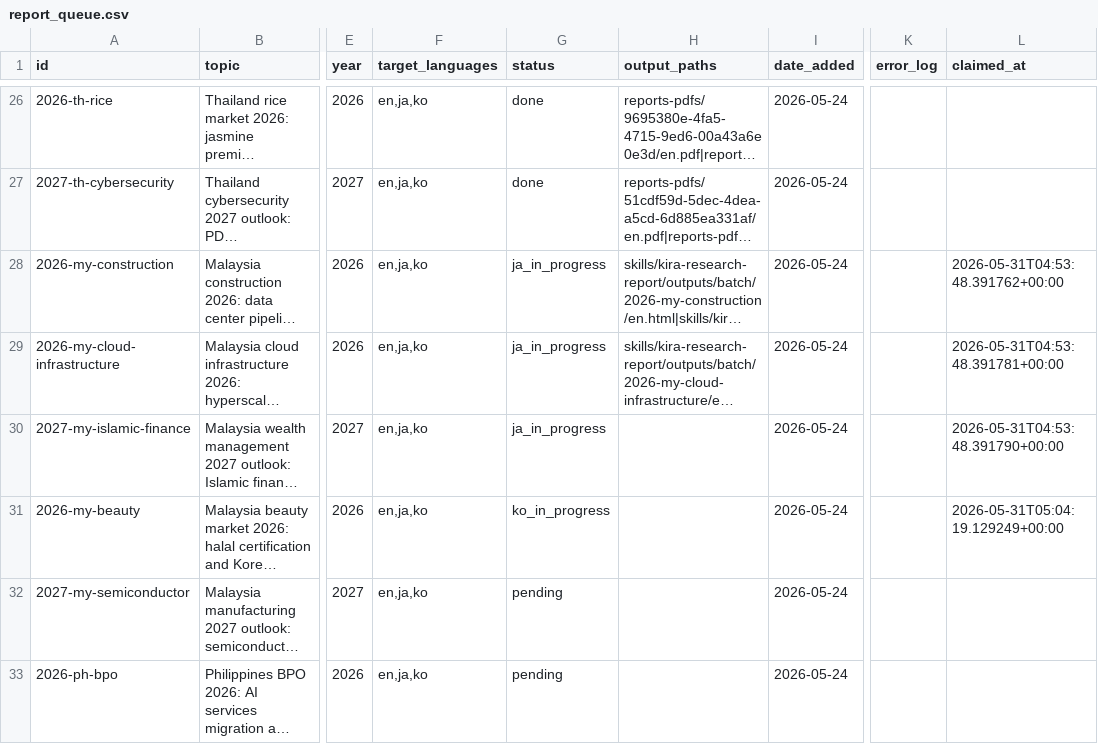
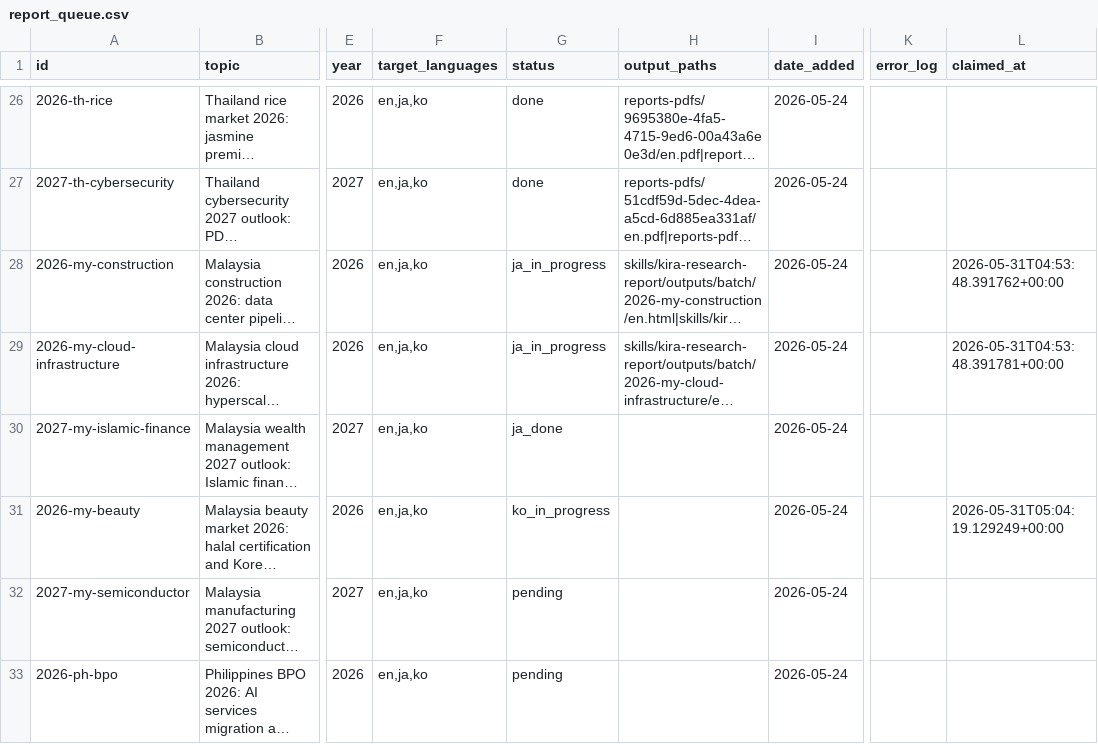
Before and after one commit to henryvn2004-arch/kira-research, a CSV file: data/report_queue.csv, drawn as a sheet; only a part is shown, gaps mark what is left out; long unchanged cells end in …; the diff names each change by its address in the sheet, - before the commit and + after, or states it on an @@ line.

```diff
--- a/data/report_queue.csv
+++ b/data/report_queue.csv
-G30 (status): ja_in_progress
+G30 (status): ja_done
-L30 (claimed_at): 2026-05-31T04:53:48.391790+00:00
+L30 (claimed_at): (empty)
```
